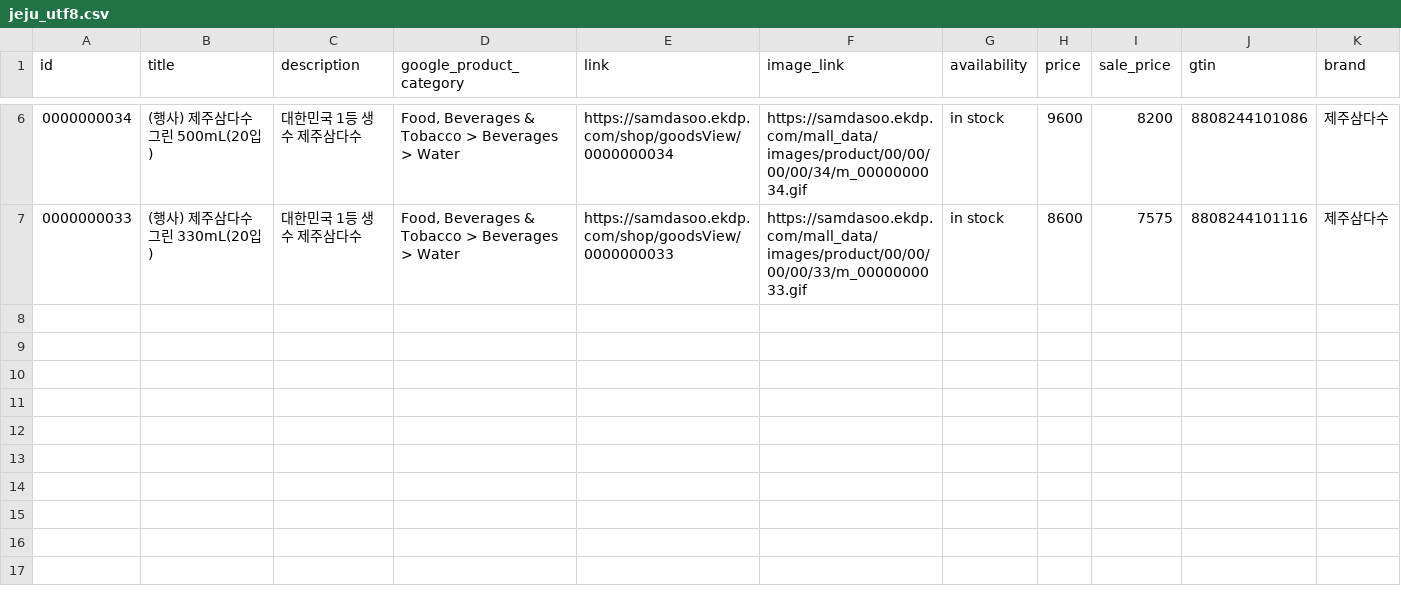
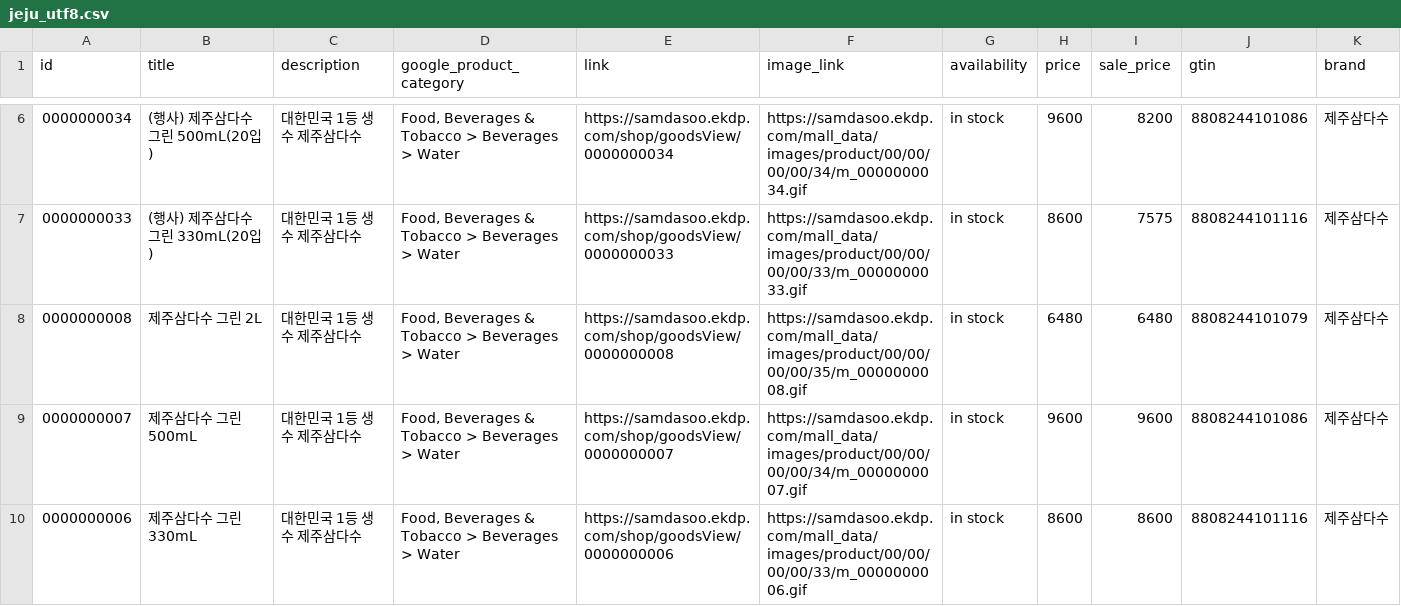
Before and after one commit to jy00001/criteo-feeds, a CSV file: jeju_utf8.csv, drawn as a sheet; only a part is shown, gaps mark what is left out; the diff names each change by its address in the sheet, - before the commit and + after, or states it on an @@ line.

Commit message:
Update jeju_utf8.csv

```diff
--- a/jeju_utf8.csv
+++ b/jeju_utf8.csv
+row 8: 0000000008 | 제주삼다수 그린 2L | 대한민국 1등 생수 제주삼다수 | Food, Beverages & Tobacco > Beverages > Water | https://samdasoo.ekdp.com/shop/goodsView/0000000008 | https://samdasoo.ekdp.com/mall_data/images/product/00/00/00/00/35/m_0000000008.gif | in stock | 6480 | 6480 | 8808244101079 | 제주삼다수
+row 9: 0000000007 | 제주삼다수 그린 500mL | 대한민국 1등 생수 제주삼다수 | Food, Beverages & Tobacco > Beverages > Water | https://samdasoo.ekdp.com/shop/goodsView/0000000007 | https://samdasoo.ekdp.com/mall_data/images/product/00/00/00/00/34/m_0000000007.gif | in stock | 9600 | 9600 | 8808244101086 | 제주삼다수
+row 10: 0000000006 | 제주삼다수 그린 330mL | 대한민국 1등 생수 제주삼다수 | Food, Beverages & Tobacco > Beverages > Water | https://samdasoo.ekdp.com/shop/goodsView/0000000006 | https://samdasoo.ekdp.com/mall_data/images/product/00/00/00/00/33/m_0000000006.gif | in stock | 8600 | 8600 | 8808244101116 | 제주삼다수
```
